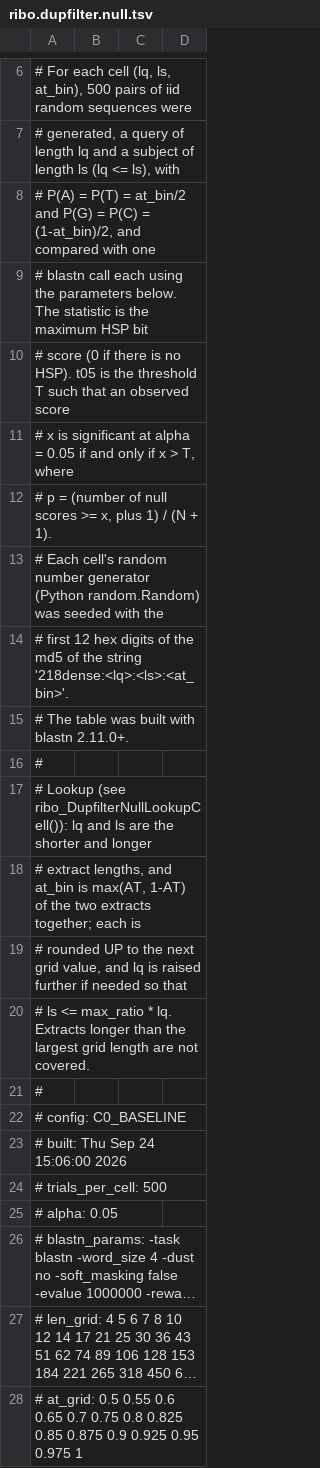
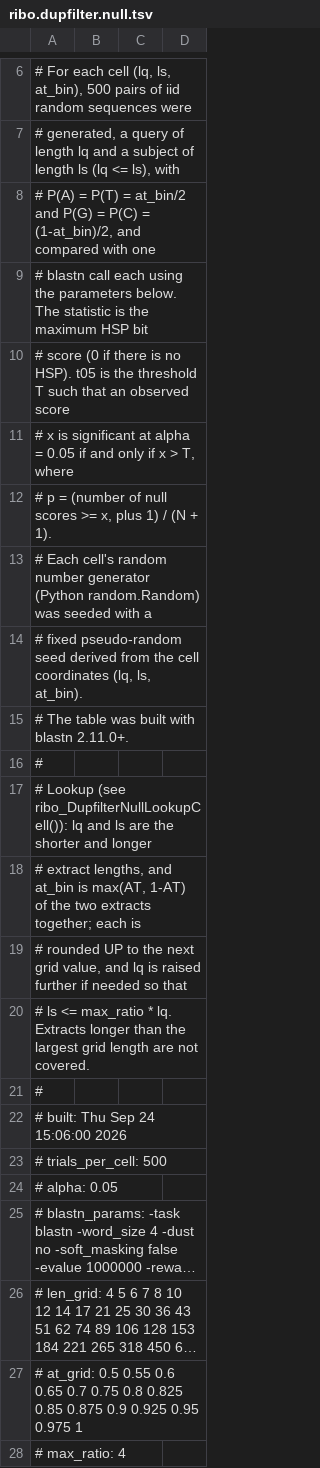
Before and after one commit to NLM-DIR/ribovore, a TSV file: models/ribo.dupfilter.null.tsv, drawn as a sheet; only a part is shown, gaps mark what is left out; the shorter side is filled out with more unchanged rows; long unchanged cells end in ….

```diff
--- a/models/ribo.dupfilter.null.tsv
+++ b/models/ribo.dupfilter.null.tsv
@@ -12,4 +12,4 @@
 # p = (number of null scores >= x, plus 1) / (N + 1).
-# Each cell's random number generator (Python random.Random) was seeded with the
-# first 12 hex digits of the md5 of the string '218dense:<lq>:<ls>:<at_bin>'.
+# Each cell's random number generator (Python random.Random) was seeded with a
+# fixed pseudo-random seed derived from the cell coordinates (lq, ls, at_bin).
 # The table was built with blastn 2.11.0+.
@@ -21,3 +21,2 @@
 #
-# config: C0_BASELINE
 # built: Thu Sep 24 15:06:00 2026
```
Also changed, not shown: 2 other files.
